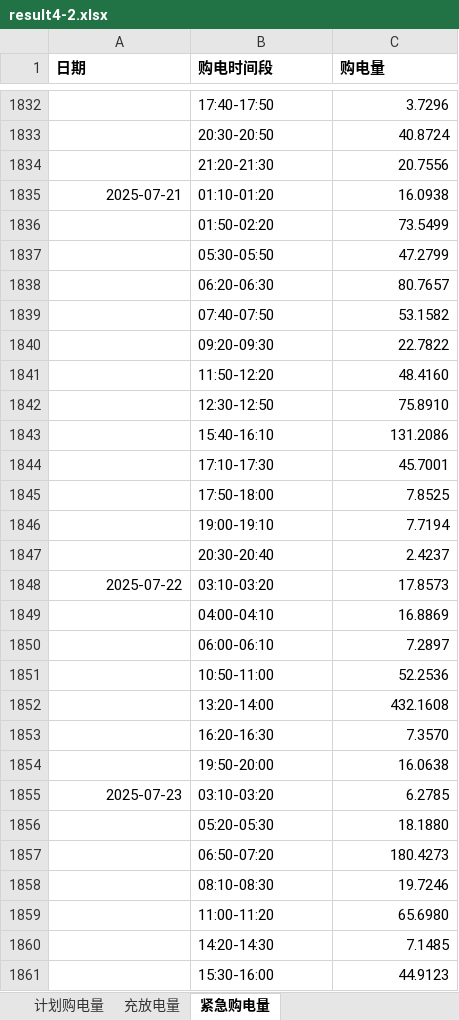
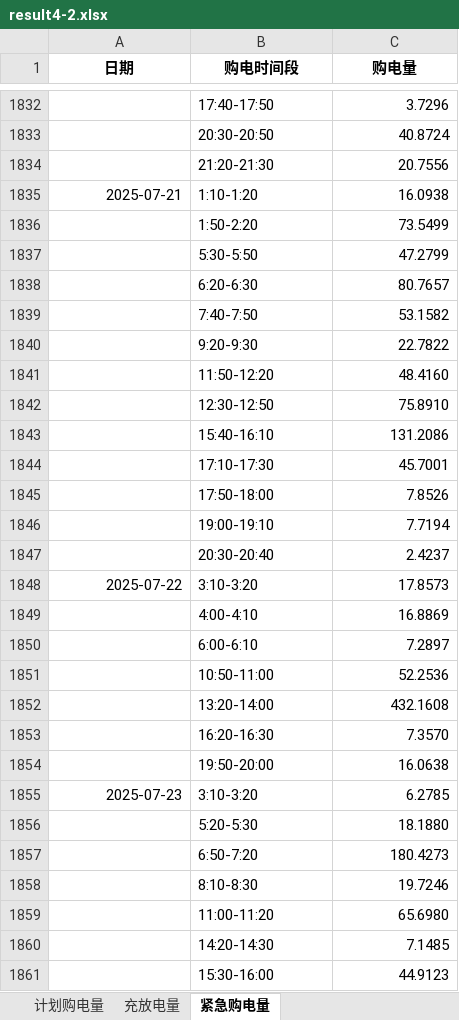
Before and after one commit to mathematical-modeling-nju-2026/mathematical-modeling, an Excel workbook: question4/part2/results/result4-2.xlsx, sheet 紧急购电量, drawn as a sheet; only a part is shown, gaps mark what is left out; values as stored, in another font and other column widths than the file's, no borders; the diff covers the shown part only; the diff names each change by its address in the sheet, - before the commit and + after, or states it on an @@ line.

```diff
--- a/question4/part2/results/result4-2.xlsx (sheet 紧急购电量)
+++ b/question4/part2/results/result4-2.xlsx (sheet 紧急购电量)
-A1:C1 alignment: left
+A1:C1 alignment: center
-B1835 (购电时间段): 01:10-01:20
+B1835 (购电时间段): 1:10-1:20
-B1836 (购电时间段): 01:50-02:20
+B1836 (购电时间段): 1:50-2:20
-B1837 (购电时间段): 05:30-05:50
+B1837 (购电时间段): 5:30-5:50
-B1838 (购电时间段): 06:20-06:30
+B1838 (购电时间段): 6:20-6:30
-B1839 (购电时间段): 07:40-07:50
+B1839 (购电时间段): 7:40-7:50
-B1840 (购电时间段): 09:20-09:30
+B1840 (购电时间段): 9:20-9:30
-C1845 (购电量): 7.8525
+C1845 (购电量): 7.8526
-B1848 (购电时间段): 03:10-03:20
+B1848 (购电时间段): 3:10-3:20
-B1849 (购电时间段): 04:00-04:10
+B1849 (购电时间段): 4:00-4:10
-B1850 (购电时间段): 06:00-06:10
+B1850 (购电时间段): 6:00-6:10
-B1855 (购电时间段): 03:10-03:20
+B1855 (购电时间段): 3:10-3:20
-B1856 (购电时间段): 05:20-05:30
+B1856 (购电时间段): 5:20-5:30
-B1857 (购电时间段): 06:50-07:20
+B1857 (购电时间段): 6:50-7:20
-B1858 (购电时间段): 08:10-08:30
+B1858 (购电时间段): 8:10-8:30
```
Also changed, not shown: 17 added rows, 17 removed rows and 1692 edited cells elsewhere in this sheet, sheet 充放电量, sheet 计划购电量, question1/efficiency/results/result1.xlsx, question1/results/result1.xlsx, 14 other files.
